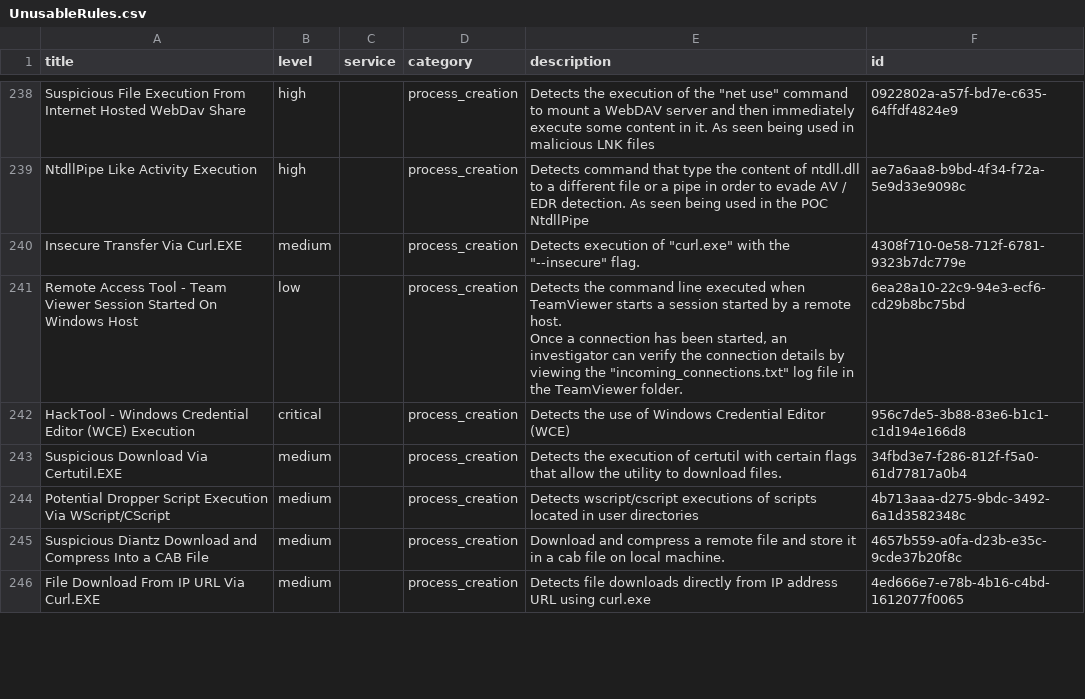
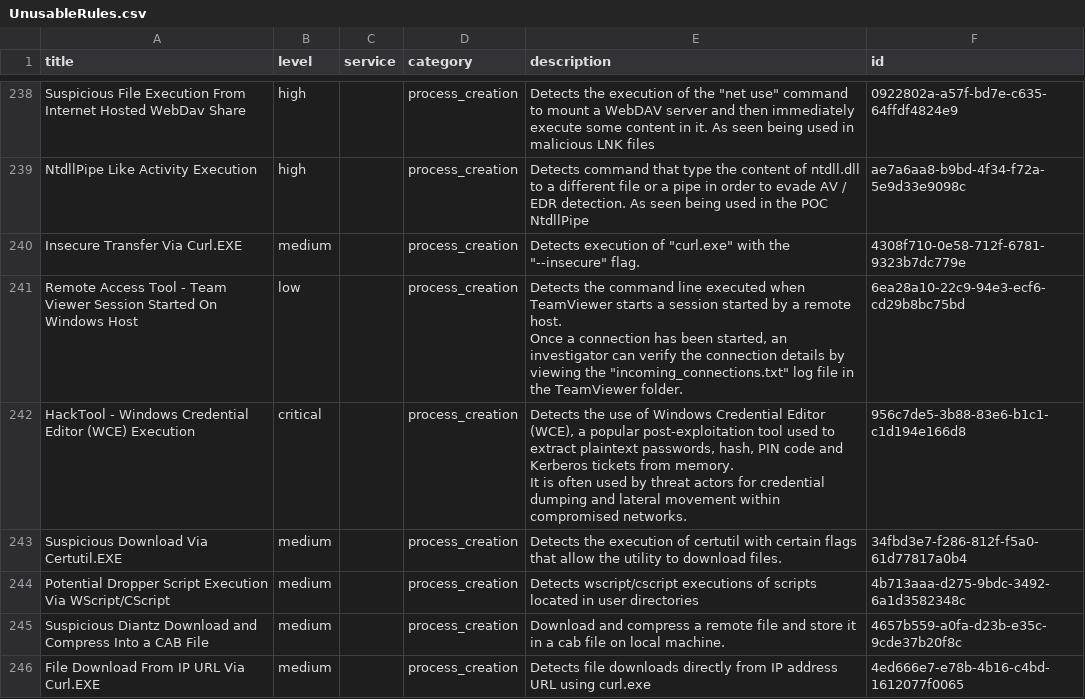
Before and after one commit to Yamato-Security/EventLog-Baseline-Guide, a CSV file: data/Windows_Default/UnusableRules.csv, drawn as a sheet; only a part is shown, gaps mark what is left out; the diff covers the shown part only.

```diff
--- a/data/Windows_Default/UnusableRules.csv
+++ b/data/Windows_Default/UnusableRules.csv
@@ -339,3 +339,5 @@ Once a connection has been started, an investigator can verify the connection de
 ","6ea28a10-22c9-94e3-ecf6-cd29b8bc75bd"
-"HackTool - Windows Credential Editor (WCE) Execution","critical","","process_creation","Detects the use of Windows Credential Editor (WCE)","956c7de5-3b88-83e6-b1c1-c1d194e166d8"
+"HackTool - Windows Credential Editor (WCE) Execution","critical","","process_creation","Detects the use of Windows Credential Editor (WCE), a popular post-exploitation tool used to extract plaintext passwords, hash, PIN code and Kerberos tickets from memory.
+It is often used by threat actors for credential dumping and lateral movement within compromised networks.
+","956c7de5-3b88-83e6-b1c1-c1d194e166d8"
 "Suspicious Download Via Certutil.EXE","medium","","process_creation","Detects the execution of certutil with certain flags that allow the utility to download files.","34fbd3e7-f286-812f-f5a0-61d77817a0b4"
```
Also changed, not shown: 4 added rows and 1 removed row elsewhere in this file, data/Windows_Default/WELA-Audit-Result.csv.
